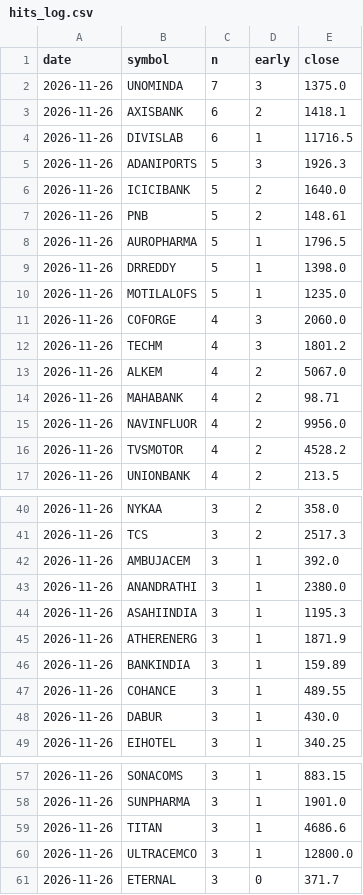
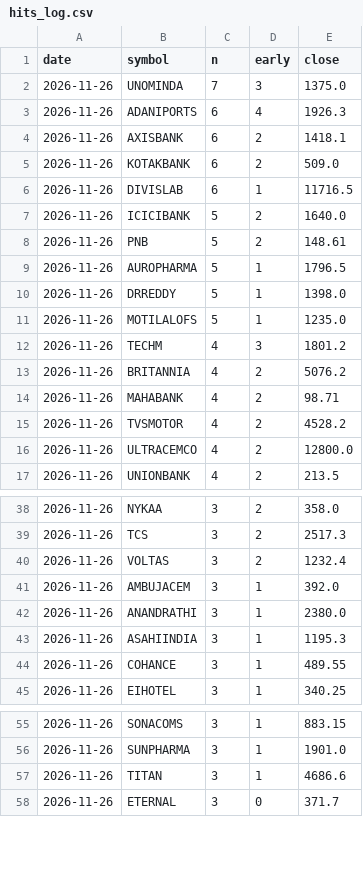
Before and after one commit to kapoorvivek4u-bit/TRENDFIRE_2.0, a CSV file: data/hits_log.csv, drawn as a sheet; only a part is shown, gaps mark what is left out; the diff covers the shown part only.

```diff
--- a/data/hits_log.csv
+++ b/data/hits_log.csv
@@ -2,5 +2,6 @@ date,symbol,n,early,close
 2026-11-26,UNOMINDA,7,3,1375.0
+2026-11-26,ADANIPORTS,6,4,1926.3
 2026-11-26,AXISBANK,6,2,1418.1
+2026-11-26,KOTAKBANK,6,2,509.0
 2026-11-26,DIVISLAB,6,1,11716.5
-2026-11-26,ADANIPORTS,5,3,1926.3
 2026-11-26,ICICIBANK,5,2,1640.0
@@ -10,8 +11,7 @@ date,symbol,n,early,close
 2026-11-26,MOTILALOFS,5,1,1235.0
-2026-11-26,COFORGE,4,3,2060.0
 2026-11-26,TECHM,4,3,1801.2
-2026-11-26,ALKEM,4,2,5067.0
+2026-11-26,BRITANNIA,4,2,5076.2
 2026-11-26,MAHABANK,4,2,98.71
-2026-11-26,NAVINFLUOR,4,2,9956.0
 2026-11-26,TVSMOTOR,4,2,4528.2
+2026-11-26,ULTRACEMCO,4,2,12800.0
 2026-11-26,UNIONBANK,4,2,213.5
@@ -41,2 +39,3 @@ date,symbol,n,early,close
 2026-11-26,TCS,3,2,2517.3
+2026-11-26,VOLTAS,3,2,1232.4
 2026-11-26,AMBUJACEM,3,1,392.0
@@ -44,6 +43,3 @@ date,symbol,n,early,close
 2026-11-26,ASAHIINDIA,3,1,1195.3
-2026-11-26,ATHERENERG,3,1,1871.9
-2026-11-26,BANKINDIA,3,1,159.89
 2026-11-26,COHANCE,3,1,489.55
-2026-11-26,DABUR,3,1,430.0
 2026-11-26,EIHOTEL,3,1,340.25
@@ -59,3 +57,2 @@ date,symbol,n,early,close
 2026-11-26,TITAN,3,1,4686.6
-2026-11-26,ULTRACEMCO,3,1,12800.0
 2026-11-26,ETERNAL,3,0,371.7
```
Also changed, not shown: 3 added rows, 4 removed rows and 4 edited cells elsewhere in this file, data/ready_log.csv, 6 other files.
